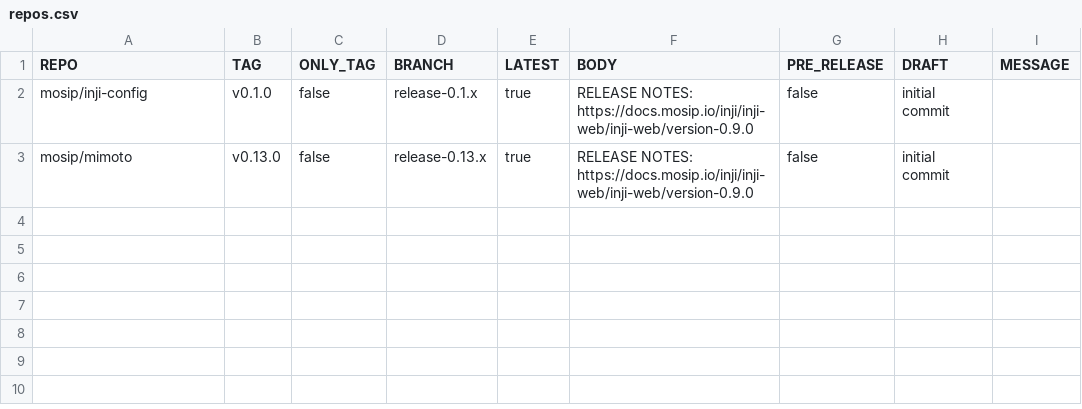
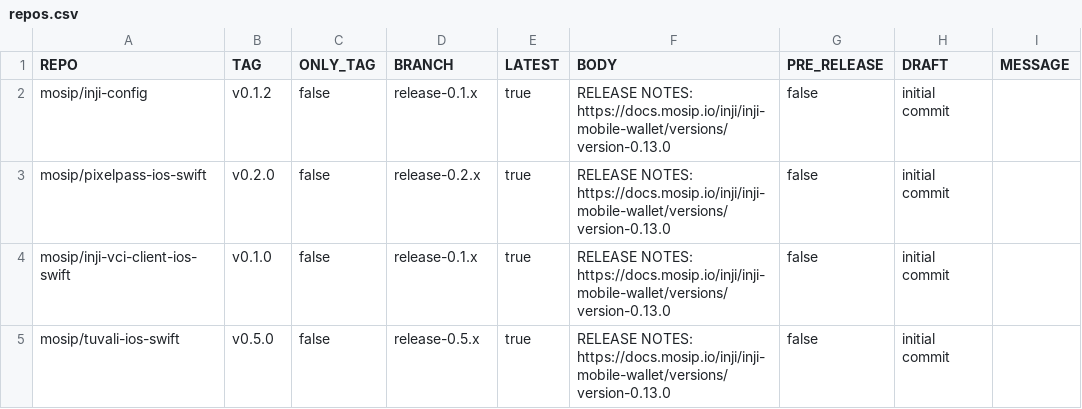
Before and after one commit to mosip/release-script, a CSV file: release/gh_release/repos.csv, drawn as a sheet.

Commit message:
[DSD-5825] inji-mob 0.13.0 release changes (#406)
* [DSD-5825] inji-mob 0.13.0 release changes

Signed-off-by: Praful Rakhade <99539100+Prafulrakhade@users.noreply.github.com>

* Update repos.csv

Signed-off-by: Praful Rakhade <99539100+Prafulrakhade@users.noreply.github.com>

---------

Signed-off-by: Praful Rakhade <99539100+Prafulrakhade@users.noreply.github.com>

```diff
--- a/release/gh_release/repos.csv
+++ b/release/gh_release/repos.csv
@@ -1,3 +1,5 @@
 REPO,TAG,ONLY_TAG,BRANCH,LATEST,BODY,PRE_RELEASE,DRAFT,MESSAGE
-mosip/inji-config,v0.1.0,false,release-0.1.x,true,RELEASE NOTES: https://docs.mosip.io/inji/inji-web/inji-web/version-0.9.0,false,initial commit
-mosip/mimoto,v0.13.0,false,release-0.13.x,true,RELEASE NOTES: https://docs.mosip.io/inji/inji-web/inji-web/version-0.9.0,false,initial commit
+mosip/inji-config,v0.1.2,false,release-0.1.x,true,RELEASE NOTES: https://docs.mosip.io/inji/inji-mobile-wallet/versions/version-0.13.0,false,initial commit
+mosip/pixelpass-ios-swift,v0.2.0,false,release-0.2.x,true,RELEASE NOTES: https://docs.mosip.io/inji/inji-mobile-wallet/versions/version-0.13.0,false,initial commit
+mosip/inji-vci-client-ios-swift,v0.1.0,false,release-0.1.x,true,RELEASE NOTES: https://docs.mosip.io/inji/inji-mobile-wallet/versions/version-0.13.0,false,initial commit
+mosip/tuvali-ios-swift,v0.5.0,false,release-0.5.x,true,RELEASE NOTES: https://docs.mosip.io/inji/inji-mobile-wallet/versions/version-0.13.0,false,initial commit
```
